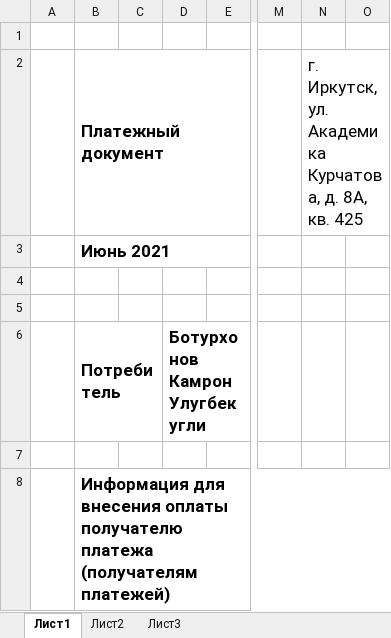
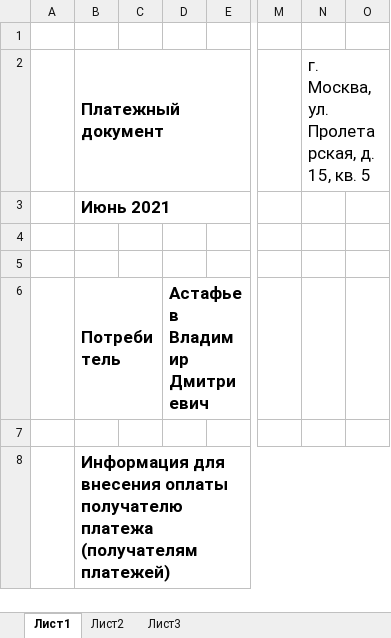
Before and after one commit to PolitechTeam/ElectricityBill, an Excel workbook: src/resources/receipts/out_receipt.xlsx, sheet Лист1, drawn as a sheet; only a part is shown, gaps mark what is left out; values as stored, in another font and other column widths than the file's, no borders; the diff names each change by its address in the sheet, - before the commit and + after, or states it on an @@ line.

```diff
--- a/src/resources/receipts/out_receipt.xlsx (sheet Лист1)
+++ b/src/resources/receipts/out_receipt.xlsx (sheet Лист1)
-N2: г. Иркутск, ул. Академика Курчатова, д. 8А, кв. 425
+N2: г. Москва, ул. Пролетарская, д. 15, кв. 5
-D6: Ботурхонов Камрон Улугбек угли
+D6: Астафьев Владимир Дмитриевич
```
Also changed, not shown: 4 other files.
